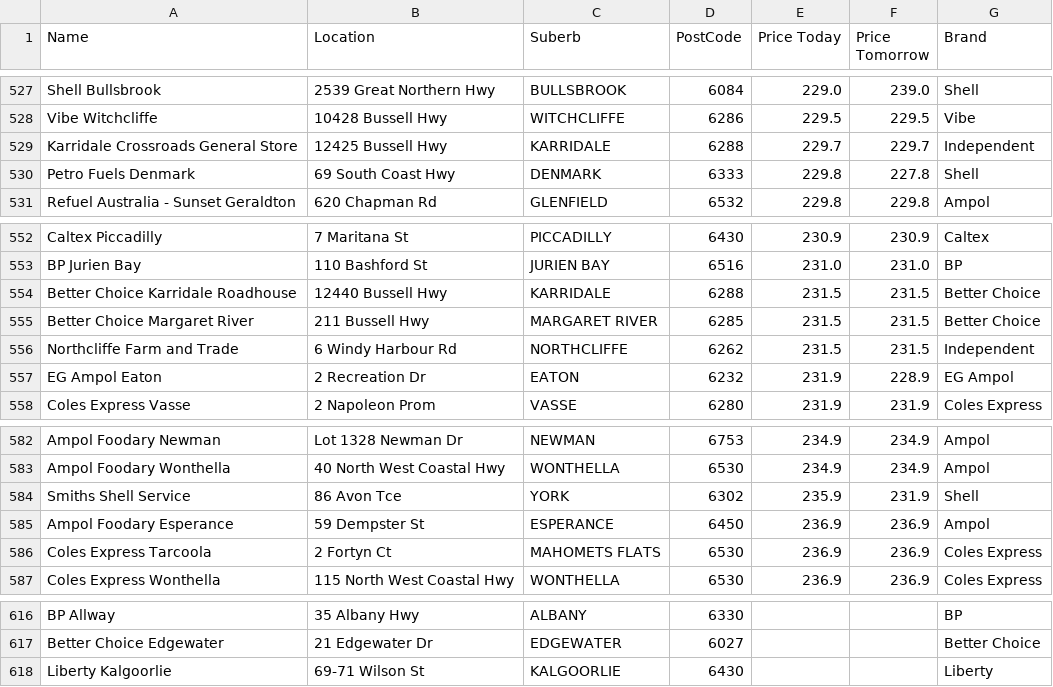
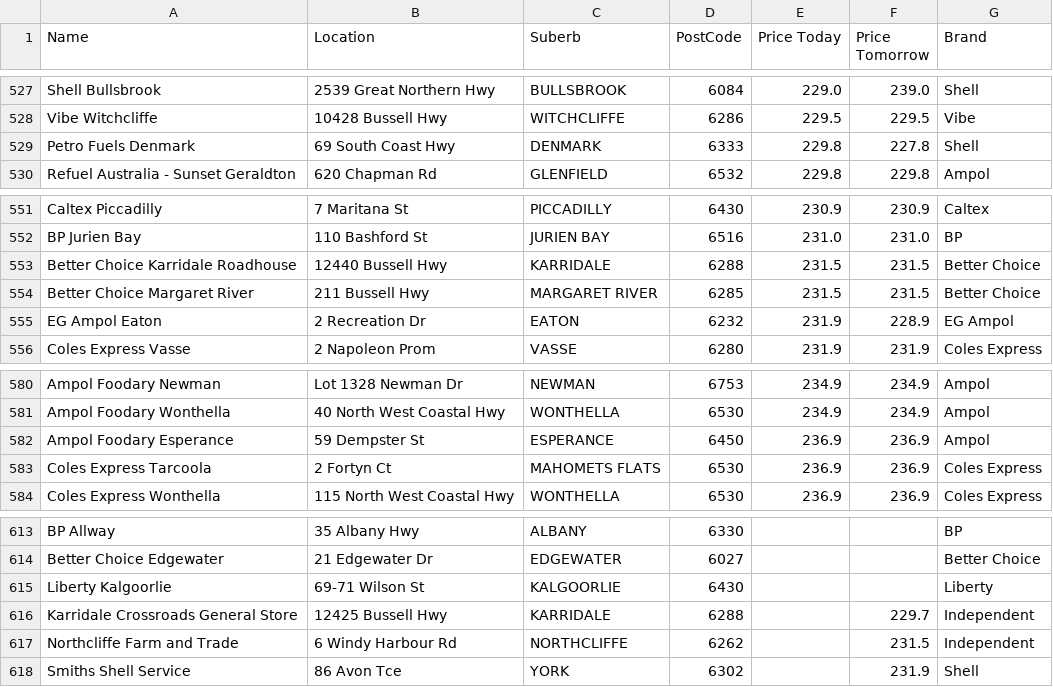
Before and after one commit to Luke3573/WaFuel, a CSV file: WaFuel98.csv, drawn as a sheet; only a part is shown, gaps mark what is left out; removed rows and columns are numbered as before the commit, all else as after; the diff names each change by its address in the sheet, - before the commit and + after, or states it on an @@ line.

Commit message:
updated

```diff
--- a/WaFuel98.csv
+++ b/WaFuel98.csv
-row 529: Karridale Crossroads General Store | 12425 Bussell Hwy | KARRIDALE | 6288 | 229.7 | 229.7 | Independent
-row 556: Northcliffe Farm and Trade | 6 Windy Harbour Rd | NORTHCLIFFE | 6262 | 231.5 | 231.5 | Independent
-row 584: Smiths Shell Service | 86 Avon Tce | YORK | 6302 | 235.9 | 231.9 | Shell
+row 616: Karridale Crossroads General Store | 12425 Bussell Hwy | KARRIDALE | 6288 |  | 229.7 | Independent
+row 617: Northcliffe Farm and Trade | 6 Windy Harbour Rd | NORTHCLIFFE | 6262 |  | 231.5 | Independent
+row 618: Smiths Shell Service | 86 Avon Tce | YORK | 6302 |  | 231.9 | Shell
```
